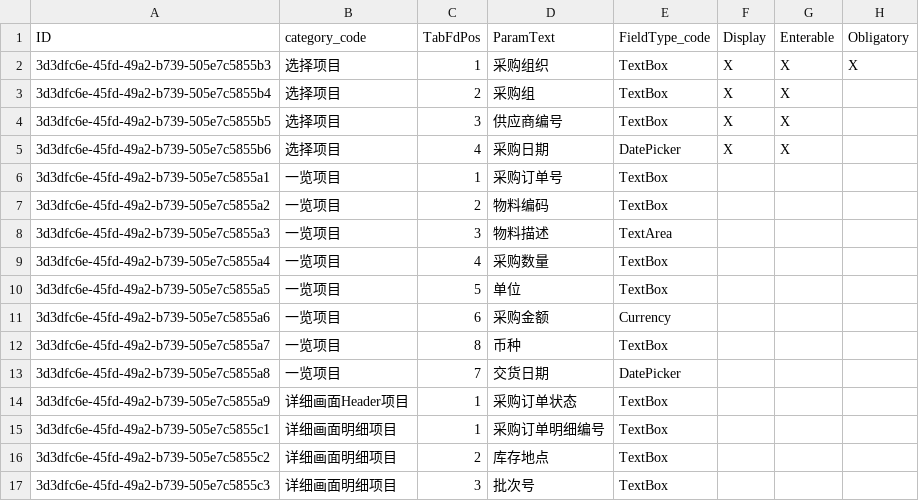
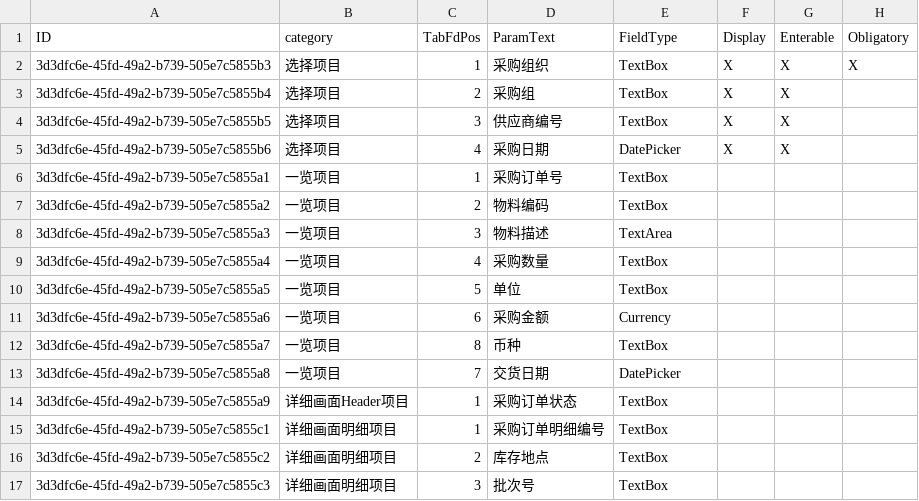
Before and after one commit to graconfig/ai2report, a CSV file: db/data/pwc.hand.ai2report-ReportFields.csv, drawn as a sheet; only a part is shown; the diff names each change by its address in the sheet, - before the commit and + after, or states it on an @@ line.

```diff
--- a/db/data/pwc.hand.ai2report-ReportFields.csv
+++ b/db/data/pwc.hand.ai2report-ReportFields.csv
-B1: category_code
+B1: category
-E1: FieldType_code
+E1: FieldType
```
Also changed, not shown: 8 other files.
